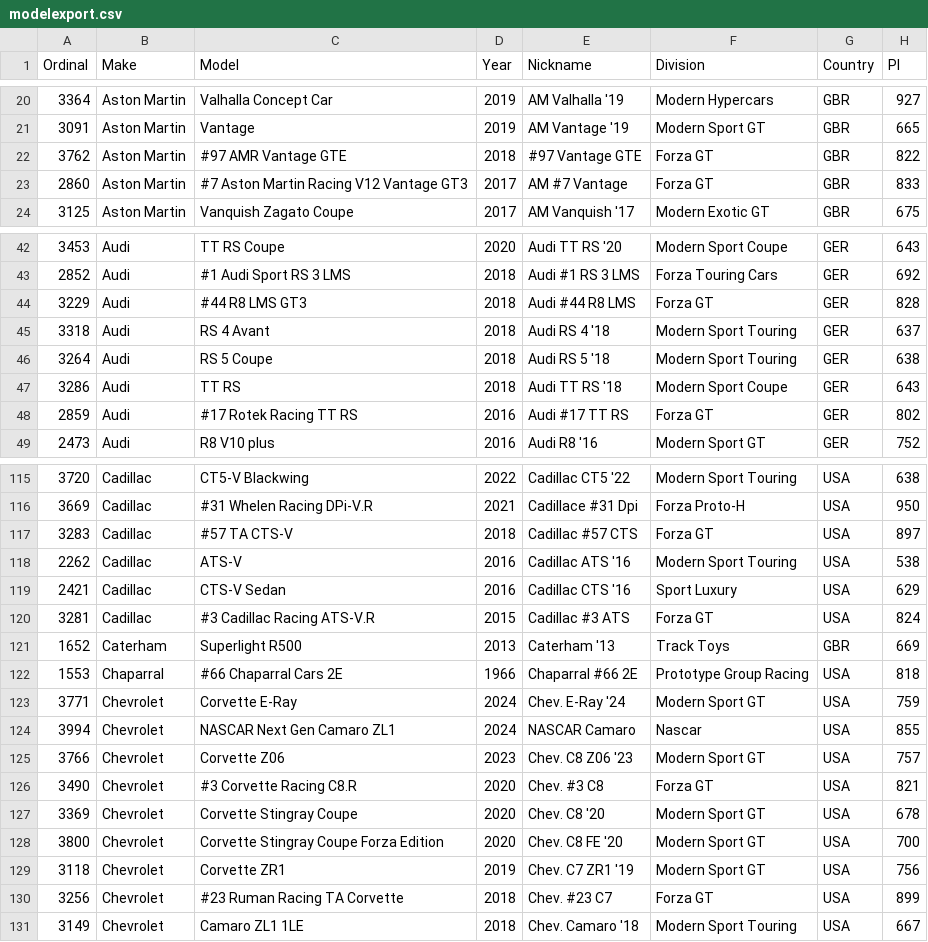
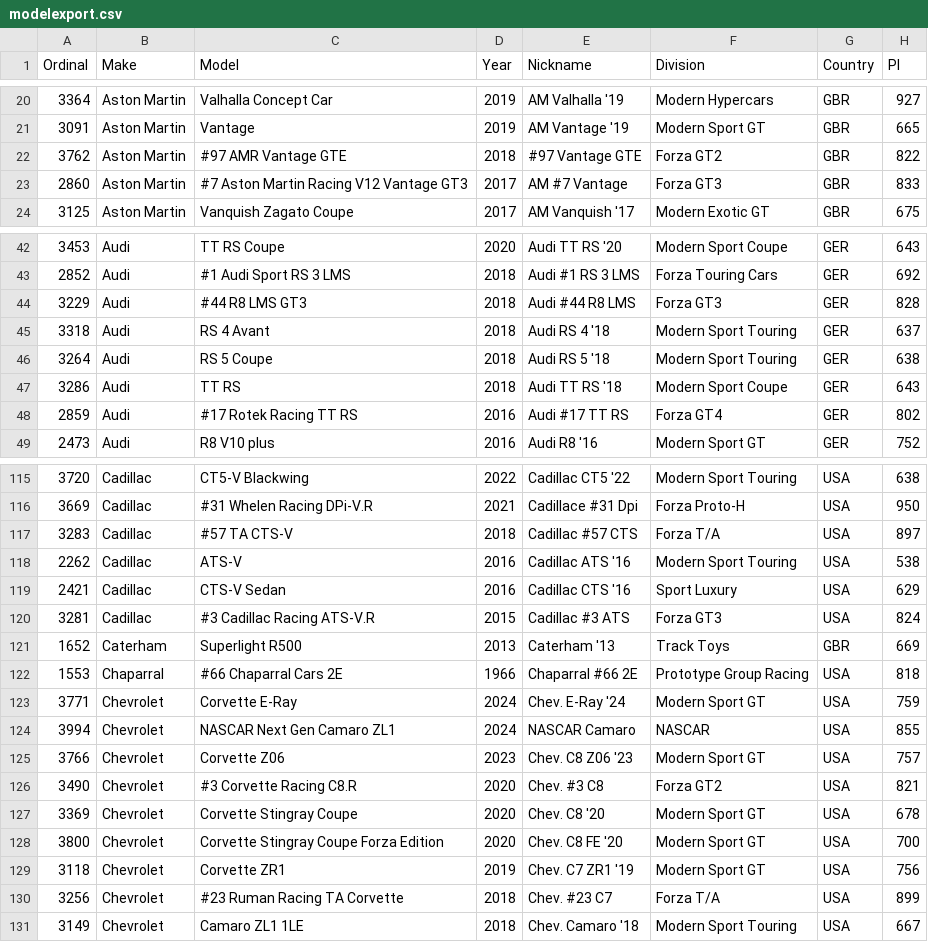
Before and after one commit to AmiralPatate/FM23Data, a CSV file: modelexport.csv, drawn as a sheet; only a part is shown, gaps mark what is left out; the diff covers the shown part only; the diff names each change by its address in the sheet, - before the commit and + after, or states it on an @@ line.

```diff
--- a/modelexport.csv
+++ b/modelexport.csv
-F22 (Division): Forza GT
+F22 (Division): Forza GT2
-F23 (Division): Forza GT
+F23 (Division): Forza GT3
-F44 (Division): Forza GT
+F44 (Division): Forza GT3
-F48 (Division): Forza GT
+F48 (Division): Forza GT4
-F117 (Division): Forza GT
+F117 (Division): Forza T/A
-F120 (Division): Forza GT
+F120 (Division): Forza GT3
-F124 (Division): Nascar
+F124 (Division): NASCAR
-F126 (Division): Forza GT
+F126 (Division): Forza GT2
-F130 (Division): Forza GT
+F130 (Division): Forza T/A
```
Also changed, not shown: 3 added rows and 31 edited cells elsewhere in this file.
